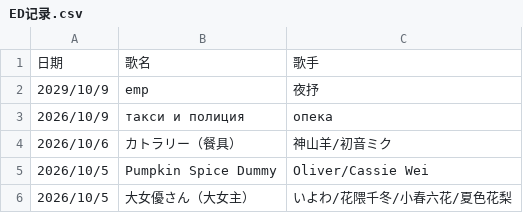
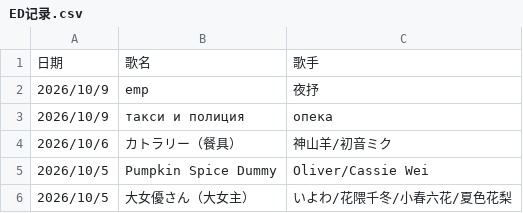
Before and after one commit to Latori12/bao-button, a CSV file: 内容/ED记录.csv, drawn as a sheet; only a part is shown.

Commit message:
Update ED记录.csv

```diff
--- a/内容/ED记录.csv
+++ b/内容/ED记录.csv
@@ -1,3 +1,3 @@
 日期,歌名,歌手
-2029/10/9,emp,夜抒
+2026/10/9,emp,夜抒
 2026/10/9,такси и полиция,опека
```
